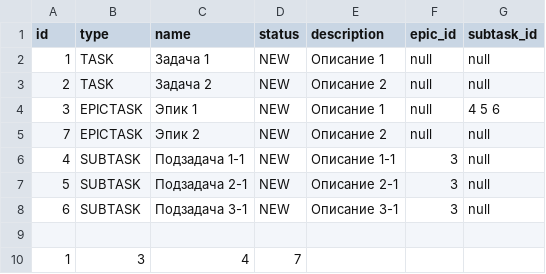
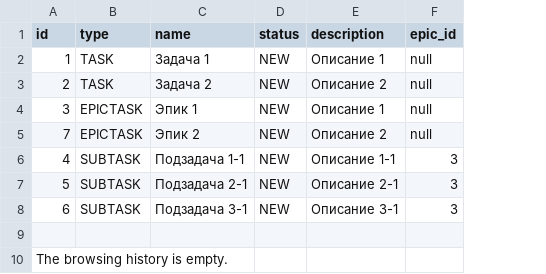
Before and after one commit to ArchieBar/java-kanban, a CSV file: dataStorage/dataMemory.csv, drawn as a sheet; removed rows and columns are numbered as before the commit, all else as after; the diff names each change by its address in the sheet, - before the commit and + after, or states it on an @@ line.

```diff
--- a/dataStorage/dataMemory.csv
+++ b/dataStorage/dataMemory.csv
-column G (subtask_id), rows 2-8: null | null | 4 5 6 | null | null | null | null
-row 10: 1 | 3 | 4 | 7
+row 10: The browsing history is empty.
```
Also changed, not shown: 7 other files.
